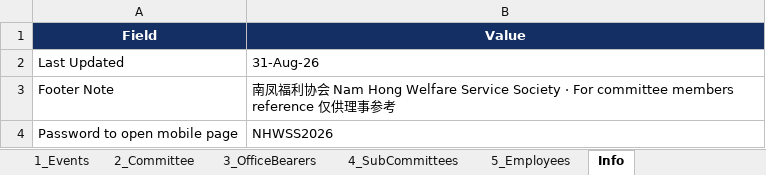
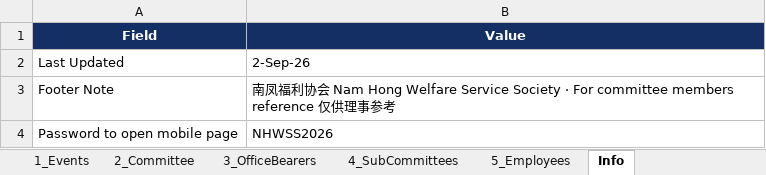
Before and after one commit to NamHongWelfareSS/Member-Handbook, an Excel workbook: data.xlsx, sheet Info, drawn as a sheet; values as stored, in another font and other column widths than the file's, no borders; the diff names each change by its address in the sheet, - before the commit and + after, or states it on an @@ line.

```diff
--- a/data.xlsx (sheet Info)
+++ b/data.xlsx (sheet Info)
-B2 (Value): 31-Aug-26
+B2 (Value): 2-Sep-26
```
Also changed, not shown: sheet 1_Events, formulas that keep their value.
